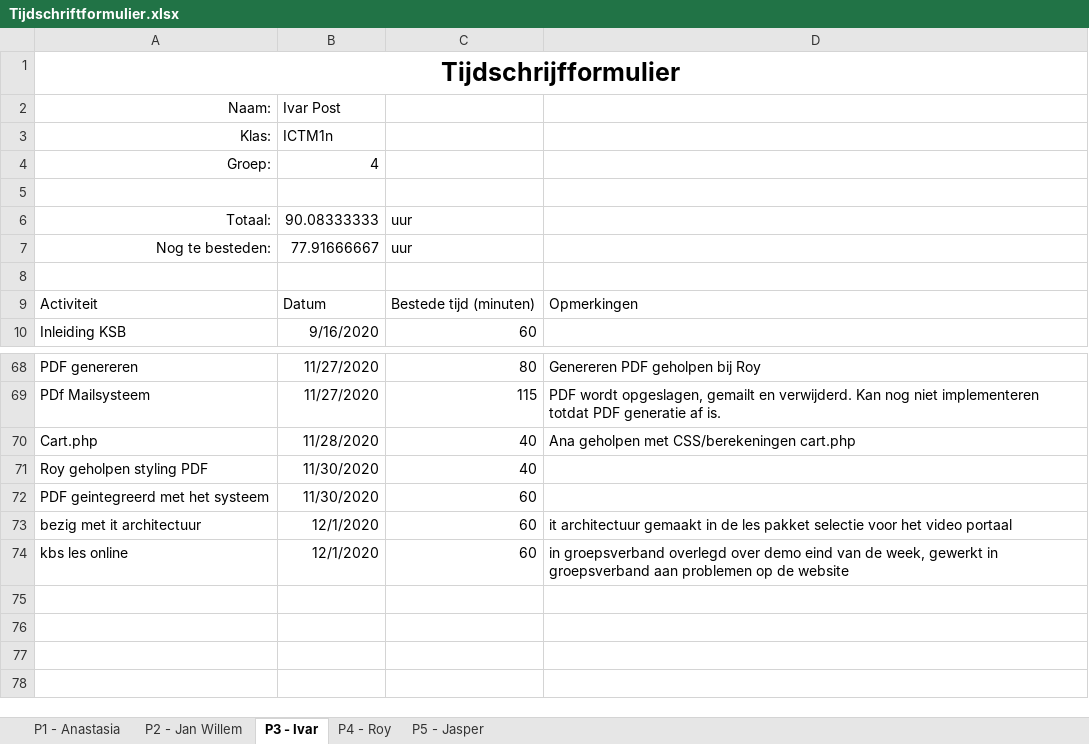
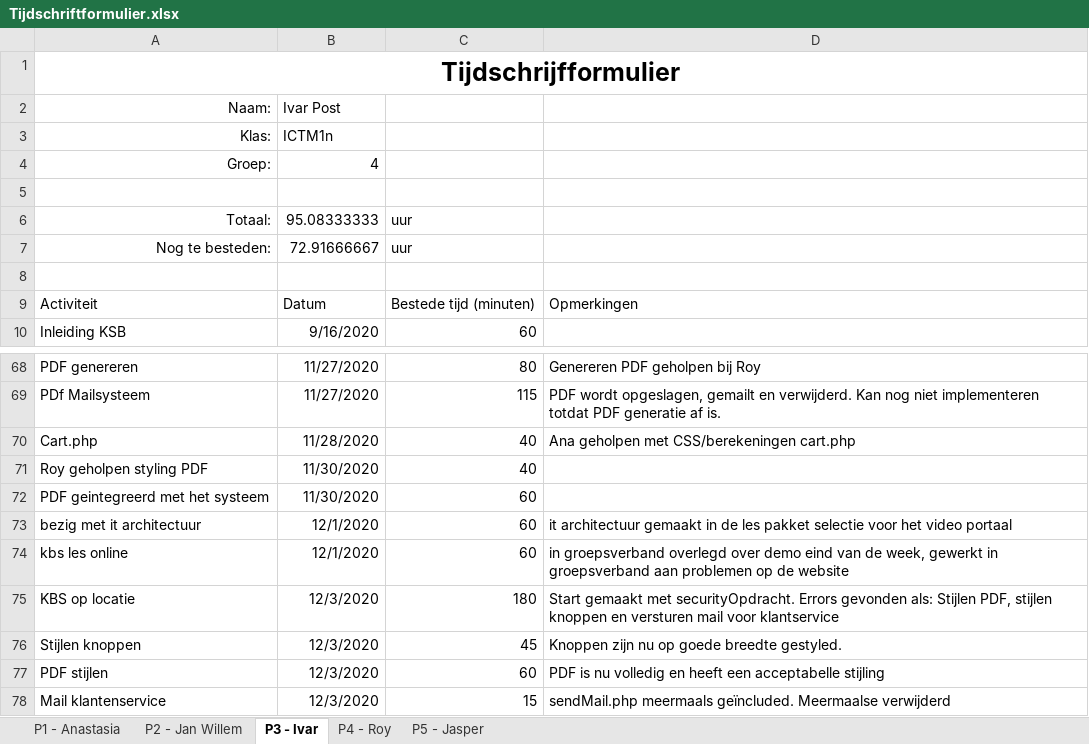
Before and after one commit to thesmallwan123/NerdyGadgets, an Excel workbook: Documenten/Tijdschriftformulier.xlsx, sheet P3 - Ivar, drawn as a sheet; only a part is shown, gaps mark what is left out; values as stored, in another font and other column widths than the file's, no borders; table styles not drawn; the diff names each change by its address in the sheet, - before the commit and + after, or states it on an @@ line.

Commit message:
Tijdsschema Ivar

```diff
--- a/Documenten/Tijdschriftformulier.xlsx (sheet P3 - Ivar)
+++ b/Documenten/Tijdschriftformulier.xlsx (sheet P3 - Ivar)
-B6: 90.08333333
+B6: 95.08333333
-B7: 77.91666667
+B7: 72.91666667
+row 75: KBS op locatie | 12/3/2020 | 180 | Start gemaakt met securityOpdracht. Errors gevonden als: Stijlen PDF, stijlen knoppen en versturen mail voor klantservice
+row 76: Stijlen knoppen | 12/3/2020 | 45 | Knoppen zijn nu op goede breedte gestyled.
+row 77: PDF stijlen | 12/3/2020 | 60 | PDF is nu volledig en heeft een acceptabelle stijling
+row 78: Mail klantenservice | 12/3/2020 | 15 | sendMail.php meermaals geïncluded. Meermaalse verwijderd
```
